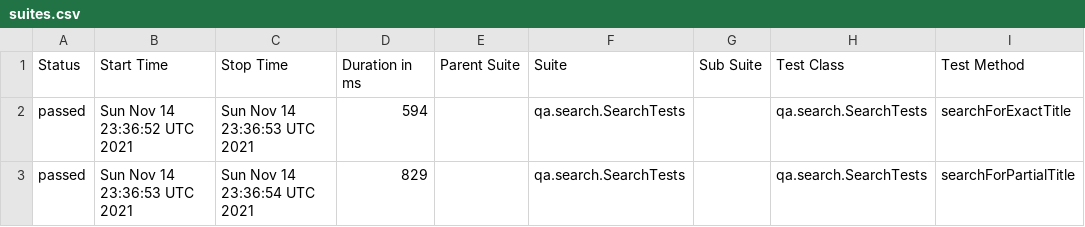
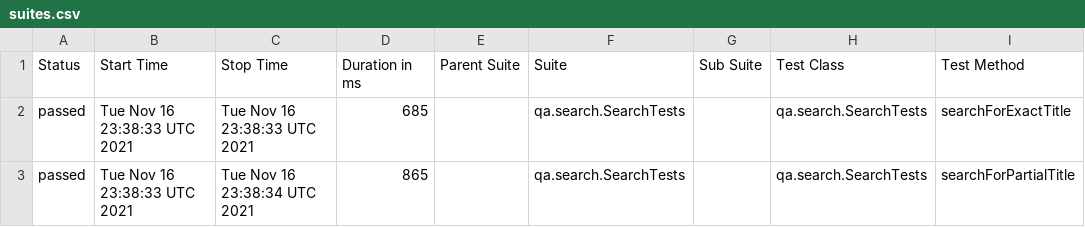
Before and after one commit to reinaldorossetti/playwright-kotlin-junit5, a CSV file: chrome/data/suites.csv, drawn as a sheet; only a part is shown; the diff names each change by its address in the sheet, - before the commit and + after, or states it on an @@ line.

```diff
--- a/chrome/data/suites.csv
+++ b/chrome/data/suites.csv
-B2 (Start Time): Sun Nov 14 23:36:52 UTC 2021
+B2 (Start Time): Tue Nov 16 23:38:33 UTC 2021
-C2 (Stop Time): Sun Nov 14 23:36:53 UTC 2021
+C2 (Stop Time): Tue Nov 16 23:38:33 UTC 2021
-D2 (Duration in ms): 594
+D2 (Duration in ms): 685
-B3 (Start Time): Sun Nov 14 23:36:53 UTC 2021
+B3 (Start Time): Tue Nov 16 23:38:33 UTC 2021
-C3 (Stop Time): Sun Nov 14 23:36:54 UTC 2021
+C3 (Stop Time): Tue Nov 16 23:38:34 UTC 2021
-D3 (Duration in ms): 829
+D3 (Duration in ms): 865
```
Also changed, not shown: 17 other files.
